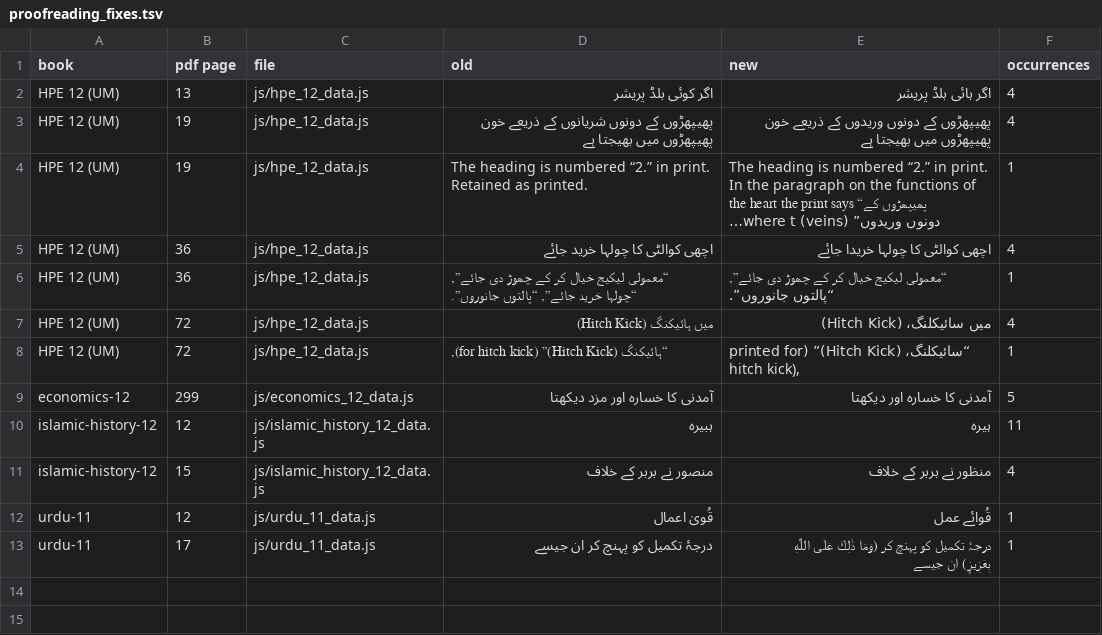
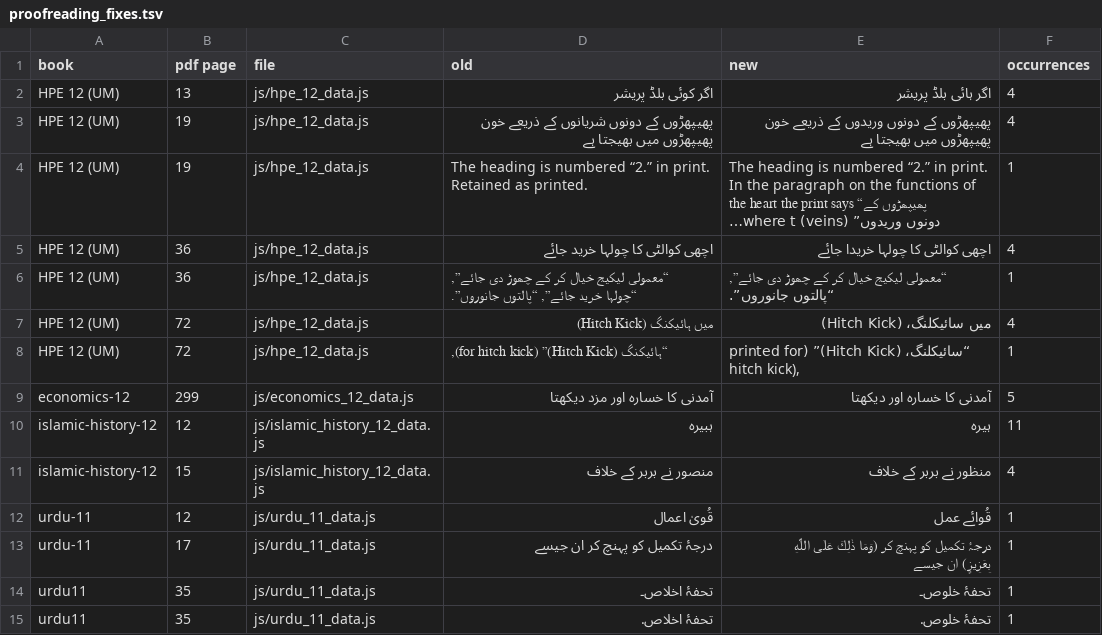
Before and after one commit to irfanullahrec/SpaceBook, a TSV file: SpaceBook Web/docs/qa/proofreading_fixes.tsv, drawn as a sheet; long unchanged cells end in ….

```diff
--- a/SpaceBook Web/docs/qa/proofreading_fixes.tsv
+++ b/SpaceBook Web/docs/qa/proofreading_fixes.tsv
@@ -13 +13,3 @@ urdu-11	12	js/urdu_11_data.js	قُویٰ اعمال	قُوائے عمل	1
 urdu-11	17	js/urdu_11_data.js	درجۂ تکمیل کو پہنچ کر ان جیسے	درجۂ تکمیل کو پہنچ کر (وَمَا ذٰلِكَ عَلَى اللّٰهِ بِعَزِيزٍ) ان جیسے	1
+urdu11	35	js/urdu_11_data.js	تحفۂ اخلاص۔	تحفۂ خلوص۔	1
+urdu11	35	js/urdu_11_data.js	تحفۂ اخلاص.	تحفۂ خلوص.	1
```
Also changed, not shown: 1 other file.
